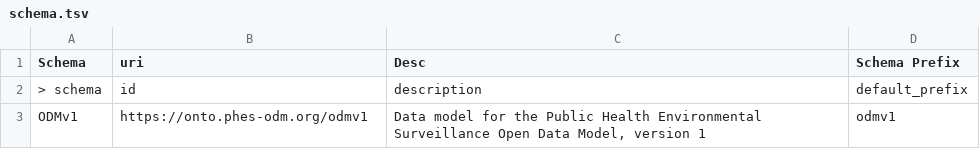
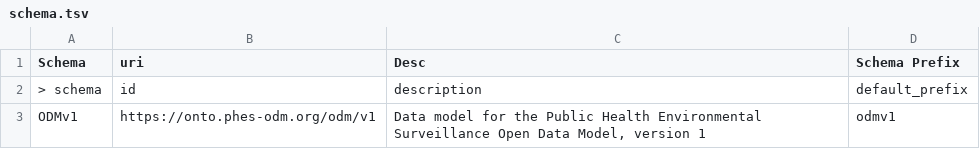
Before and after one commit to PHES-ODM/PHES-ODM-LinkMLGenerator, a TSV file: odm_v1/schemasheets/schema.tsv, drawn as a sheet.

Commit message:
Changed id for ODM v1 schema

```diff
--- a/odm_v1/schemasheets/schema.tsv
+++ b/odm_v1/schemasheets/schema.tsv
@@ -2,2 +2,2 @@ Schema	uri	Desc	Schema Prefix
 > schema	id	description	default_prefix
-ODMv1	https://onto.phes-odm.org/odmv1	"Data model for the Public Health Environmental Surveillance Open Data Model, version 1"	odmv1
+ODMv1	https://onto.phes-odm.org/odm/v1	"Data model for the Public Health Environmental Surveillance Open Data Model, version 1"	odmv1
```
